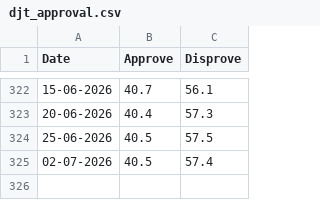
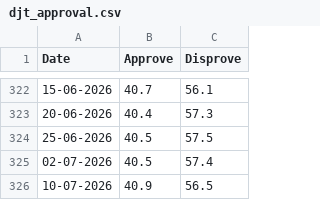
Before and after one commit to muratk5n/tw, a CSV file: en/mbl/2026/djt_approval.csv, drawn as a sheet; only a part is shown, gaps mark what is left out.

```diff
--- a/en/mbl/2026/djt_approval.csv
+++ b/en/mbl/2026/djt_approval.csv
@@ -325 +325,2 @@ Date,Approve,Disprove
 02-07-2026,40.5,57.4
+10-07-2026,40.9,56.5
```
Also changed, not shown: 6 other files.
